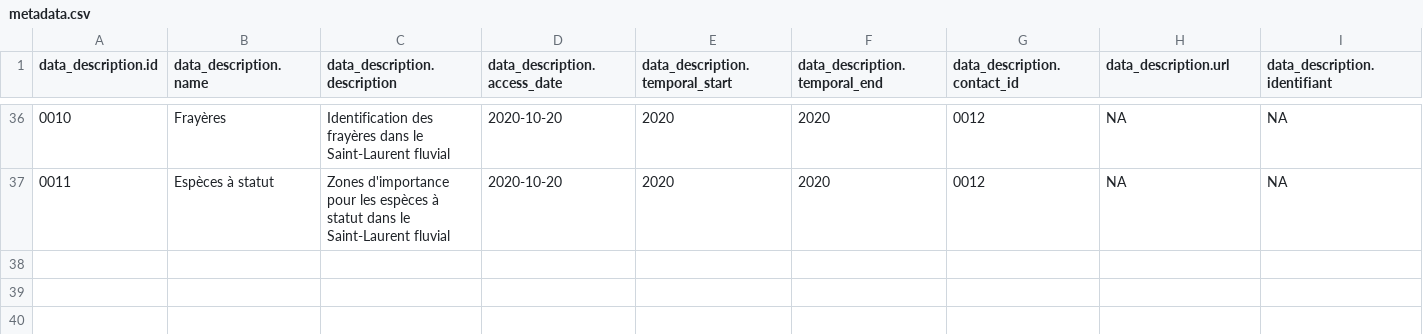
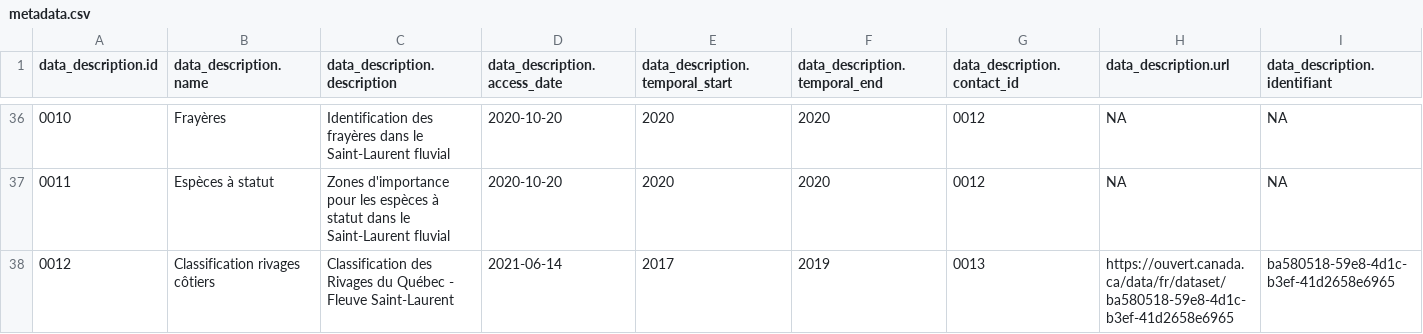
Before and after one commit to EffetsCumulatifsNavigation/ceanav, a CSV file: data/data-metadata/metadata.csv, drawn as a sheet; only a part is shown, gaps mark what is left out; rows hold the shown columns only; the diff names each change by its address in the sheet, - before the commit and + after, or states it on an @@ line.

Commit message:
add shoreline classification

```diff
--- a/data/data-metadata/metadata.csv
+++ b/data/data-metadata/metadata.csv
+row 38: 0012 | Classification rivages côtiers | Classification des Rivages du Québec - Fleuve Saint-Laurent | 2021-06-14 | 2017 | 2019 | 0013 | https://ouvert.canada.ca/data/fr/dataset/ba580518-59e8-4d1c-b3ef-41d2658e6965 | ba580518-59e8-4d1c-b3ef-41d2658e6965
```
Also changed, not shown: data/data-contact/contact.csv, 11 other files.
